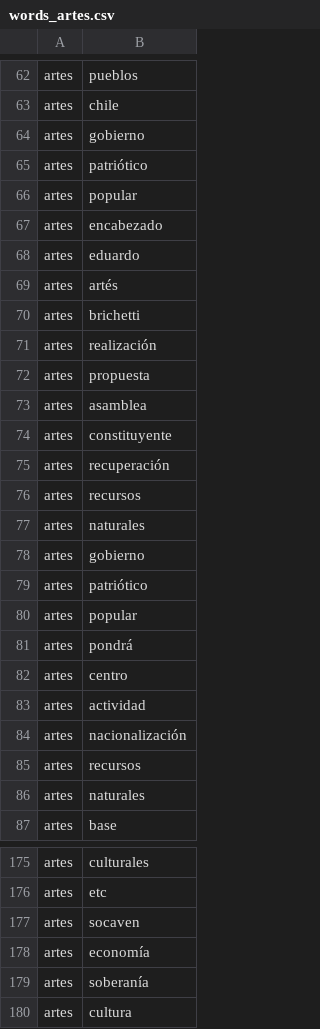
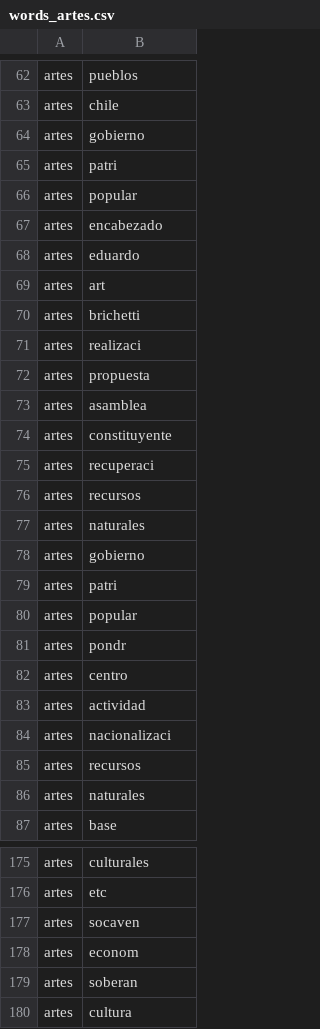
Before and after one commit to elecciones2017/procesamiento_de_programas_presidenciales, a CSV file: 01_2_processed_documents/words_artes.csv, drawn as a sheet; only a part is shown, gaps mark what is left out; the diff covers the shown part only.

```diff
--- a/01_2_processed_documents/words_artes.csv
+++ b/01_2_processed_documents/words_artes.csv
@@ -64,3 +64,3 @@ artes,chile
 artes,gobierno
-artes,patriótico
+artes,patri
 artes,popular
@@ -68,5 +68,5 @@ artes,encabezado
 artes,eduardo
-artes,artés
+artes,art
 artes,brichetti
-artes,realización
+artes,realizaci
 artes,propuesta
@@ -74,3 +74,3 @@ artes,asamblea
 artes,constituyente
-artes,recuperación
+artes,recuperaci
 artes,recursos
@@ -78,8 +78,8 @@ artes,naturales
 artes,gobierno
-artes,patriótico
+artes,patri
 artes,popular
-artes,pondrá
+artes,pondr
 artes,centro
 artes,actividad
-artes,nacionalización
+artes,nacionalizaci
 artes,recursos
@@ -177,4 +177,4 @@ artes,etc
 artes,socaven
-artes,economía
-artes,soberanía
+artes,econom
+artes,soberan
 artes,cultura
```
Also changed, not shown: 120 edited cells elsewhere in this file, 01_2_processed_documents/words_goic.csv, 01_2_processed_documents/words_guillier.csv, 7 other files.
